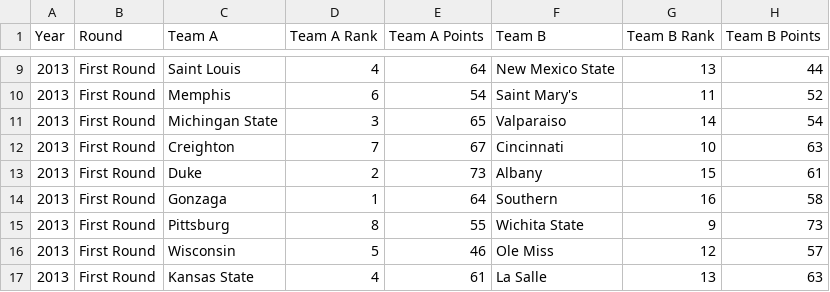
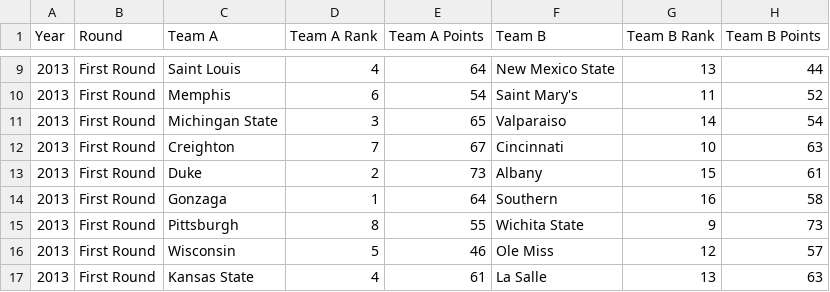
Before and after one commit to drolsonmi/math3480, a CSV file: datasets/MarchMadnessResults-Compiled.csv, drawn as a sheet; only a part is shown, gaps mark what is left out.

```diff
--- a/datasets/MarchMadnessResults-Compiled.csv
+++ b/datasets/MarchMadnessResults-Compiled.csv
@@ -14,3 +14,3 @@ Year,Round,Team A,Team A Rank,Team A Points,Team B,Team B Rank,Team B Points
 2013,First Round,Gonzaga,1,64,Southern,16,58
-2013,First Round,Pittsburg,8,55,Wichita State,9,73
+2013,First Round,Pittsburgh,8,55,Wichita State,9,73
 2013,First Round,Wisconsin,5,46,Ole Miss,12,57
```
Also changed, not shown: datasets/MarchMadnessStats.csv.
